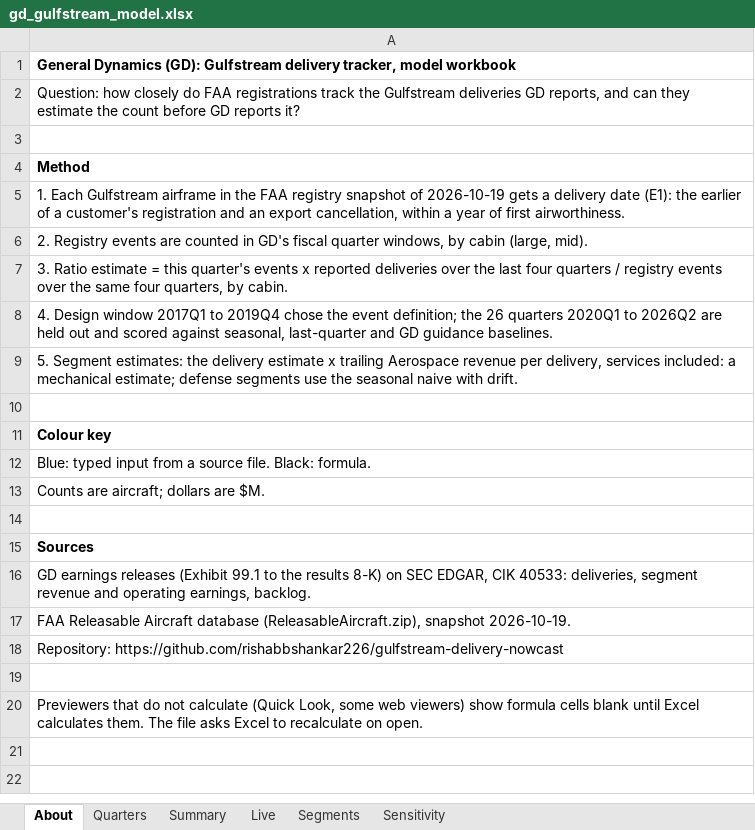
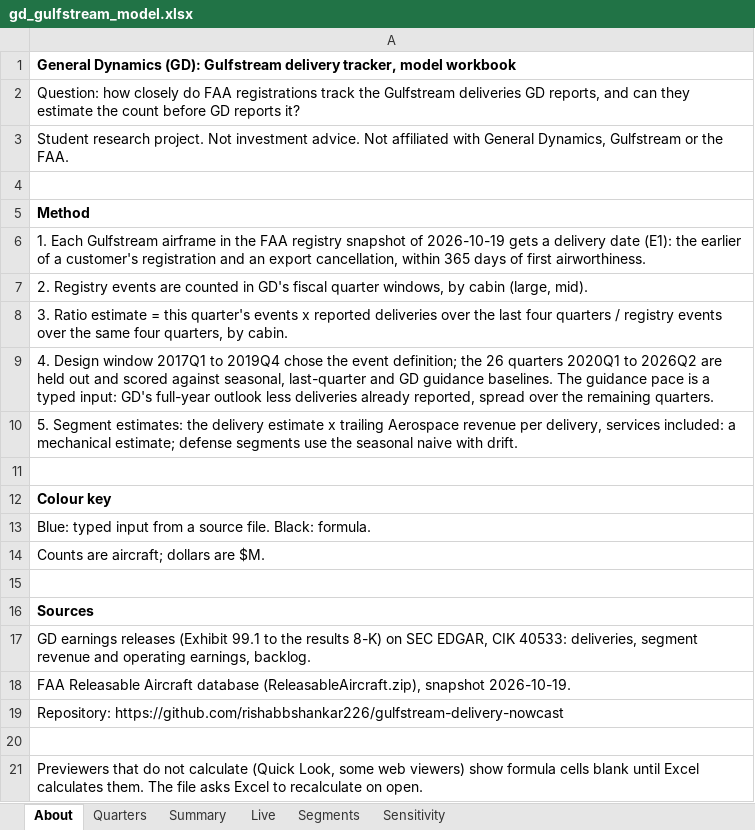
Before and after one commit to rishabbshankar226/gulfstream-delivery-nowcast, an Excel workbook: output/gd_gulfstream_model.xlsx, sheet About, drawn as a sheet; values as stored, in another font and other column widths than the file's, no borders; addresses are those after the commit; the diff names each change by its address in the sheet, - before the commit and + after, or states it on an @@ line.

Commit message:
F031 F030: the workbook holds the guidance baseline, the live result and a disclaimer
Quarters gains two columns after the existing ones (Guidance pace, typed;
AE guidance, formula), Summary a MAE guidance row, and Live the reported
count, the lock's miss, its share of the count and where GD's count fell
against the band. About says the project is a student project and not advice.
Test: tests/test_outputs.py::test_the_workbook_carries_the_guidance_baseline_and_the_live_result.

```diff
--- a/output/gd_gulfstream_model.xlsx (sheet About)
+++ b/output/gd_gulfstream_model.xlsx (sheet About)
+row 3: Student research project. Not investment advice. Not affiliated with General Dynamics, Gulfstream or the FAA.
-A6: …cancellation, within a year of first…
+A6: …cancellation, within 365 days of first…
-A9: …guidance baselines.
+A9: …guidance baselines. The guidance pace is a typed input: GD's full-year outlook less deliveries already reported, spread over the remaining quarters.
```
Also changed, not shown: sheet Live, sheet Quarters, sheet Summary, 3 other files.
